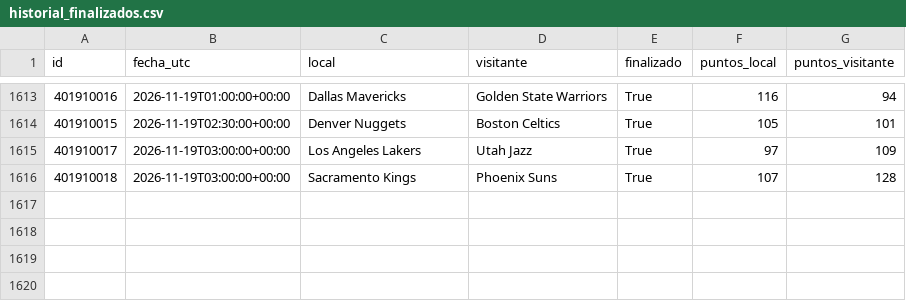
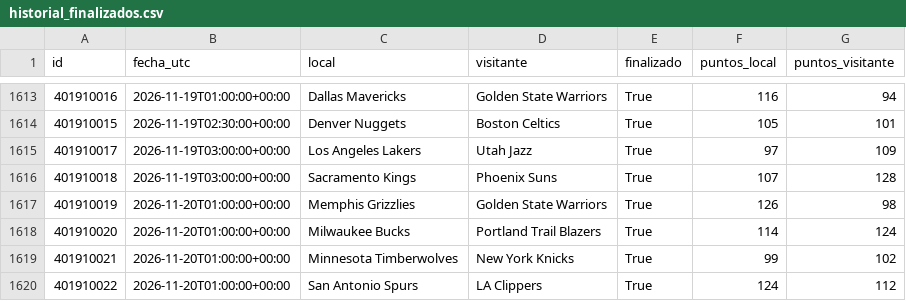
Before and after one commit to xooads1985-afk/nfl-betting-app, a CSV file: nba_cache_preparada/historial_finalizados.csv, drawn as a sheet; only a part is shown, gaps mark what is left out; the diff names each change by its address in the sheet, - before the commit and + after, or states it on an @@ line.

```diff
--- a/nba_cache_preparada/historial_finalizados.csv
+++ b/nba_cache_preparada/historial_finalizados.csv
+row 1617: 401910019 | 2026-11-20T01:00:00+00:00 | Memphis Grizzlies | Golden State Warriors | True | 126 | 98
+row 1618: 401910020 | 2026-11-20T01:00:00+00:00 | Milwaukee Bucks | Portland Trail Blazers | True | 114 | 124
+row 1619: 401910021 | 2026-11-20T01:00:00+00:00 | Minnesota Timberwolves | New York Knicks | True | 99 | 102
+row 1620: 401910022 | 2026-11-20T01:00:00+00:00 | San Antonio Spurs | LA Clippers | True | 124 | 112
```
Also changed, not shown: 1 other file.
